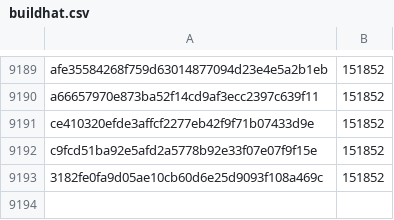
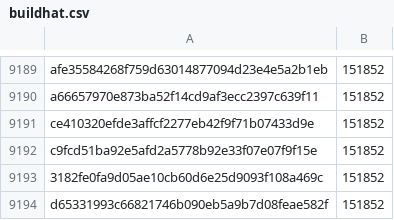
Before and after one commit to davelongdev/pybricks-micropython, a CSV file: buildhat.csv, drawn as a sheet; only a part is shown, gaps mark what is left out.

Commit message:
buildhat: Add d6533199: 151852 (+0).

```diff
--- a/buildhat.csv
+++ b/buildhat.csv
@@ -9193 +9193,2 @@ c9fcd51ba92e5afd2a5778b92e33f07e07f9f15e,151852
 3182fe0fa9d05ae10cb60d6e25d9093f108a469c,151852
+d65331993c66821746b090eb5a9b7d08feae582f,151852
```
